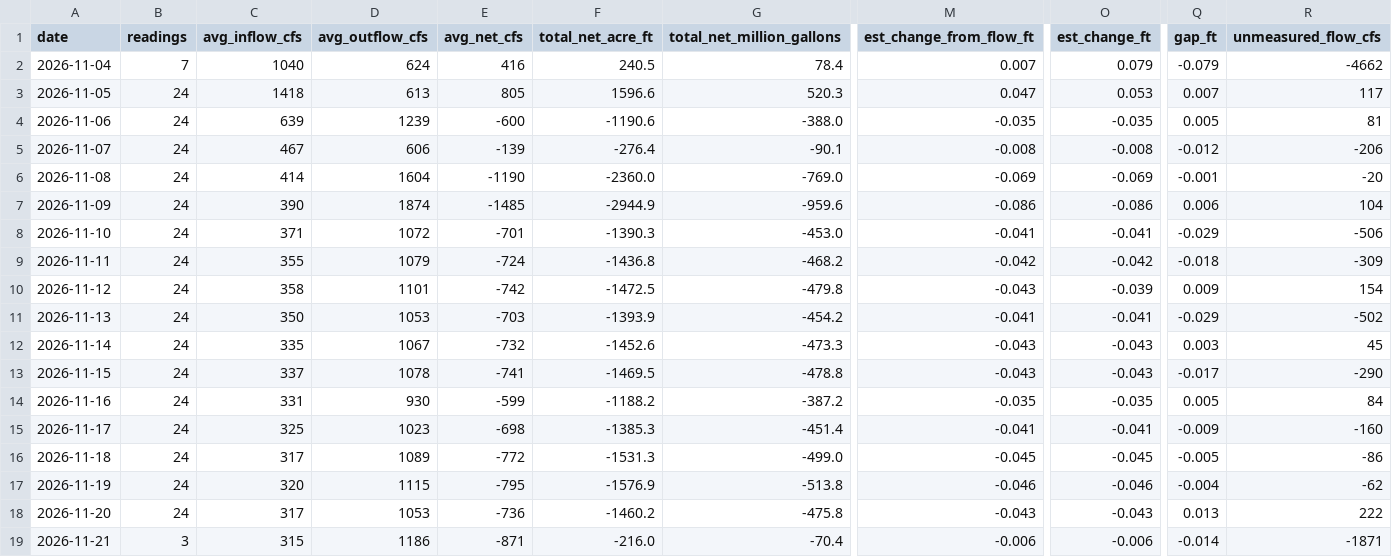
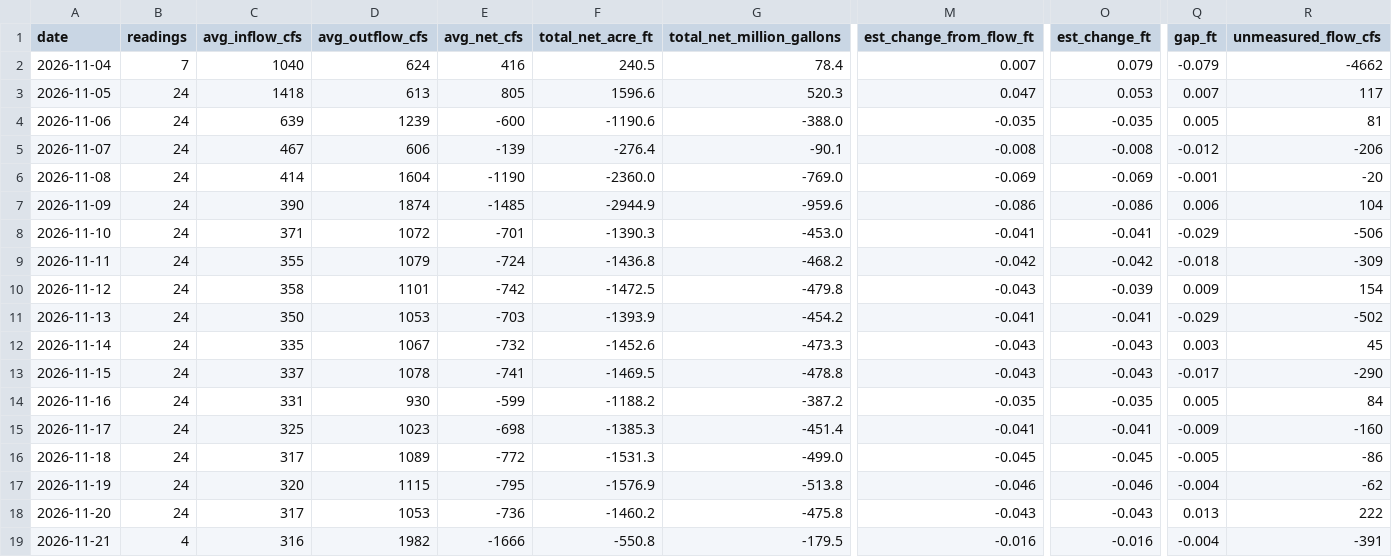
Before and after one commit to rjcanfield139-thwg/lake-lanier-logger, a CSV file: data/lake_lanier_daily.csv, drawn as a sheet; only a part is shown, gaps mark what is left out; the diff covers the shown part only; the diff names each change by its address in the sheet, - before the commit and + after, or states it on an @@ line.

```diff
--- a/data/lake_lanier_daily.csv
+++ b/data/lake_lanier_daily.csv
-B19 (readings): 3
+B19 (readings): 4
-C19 (avg_inflow_cfs): 315
+C19 (avg_inflow_cfs): 316
-D19 (avg_outflow_cfs): 1186
+D19 (avg_outflow_cfs): 1982
-E19 (avg_net_cfs): -871
+E19 (avg_net_cfs): -1666
-F19 (total_net_acre_ft): -216.0
+F19 (total_net_acre_ft): -550.8
-G19 (total_net_million_gallons): -70.4
+G19 (total_net_million_gallons): -179.5
-M19 (est_change_from_flow_ft): -0.006
+M19 (est_change_from_flow_ft): -0.016
-O19 (est_change_ft): -0.006
+O19 (est_change_ft): -0.016
-Q19 (gap_ft): -0.014
+Q19 (gap_ft): -0.004
-R19 (unmeasured_flow_cfs): -1871
+R19 (unmeasured_flow_cfs): -391
```
Also changed, not shown: 1 edited cell elsewhere in this file, data/lake_lanier_log.csv.
